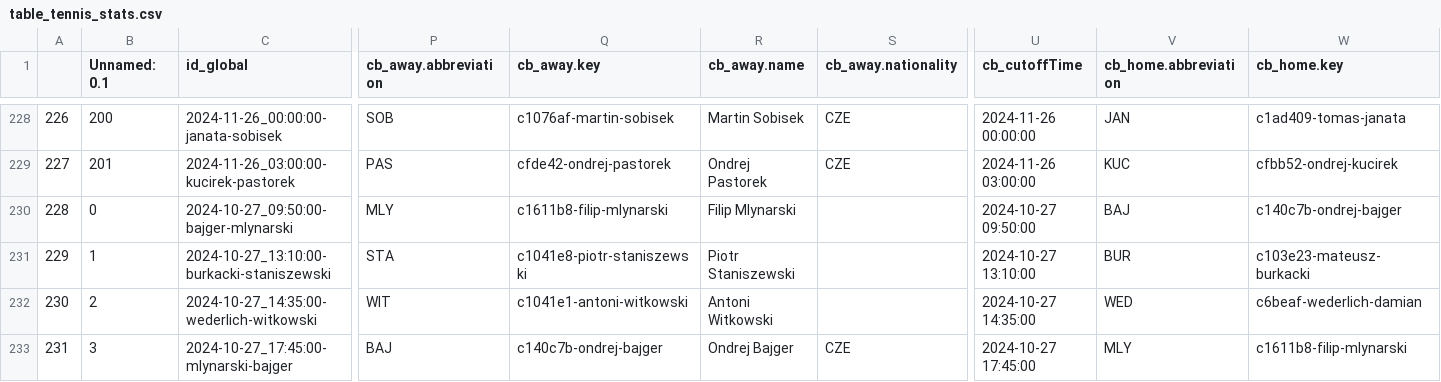
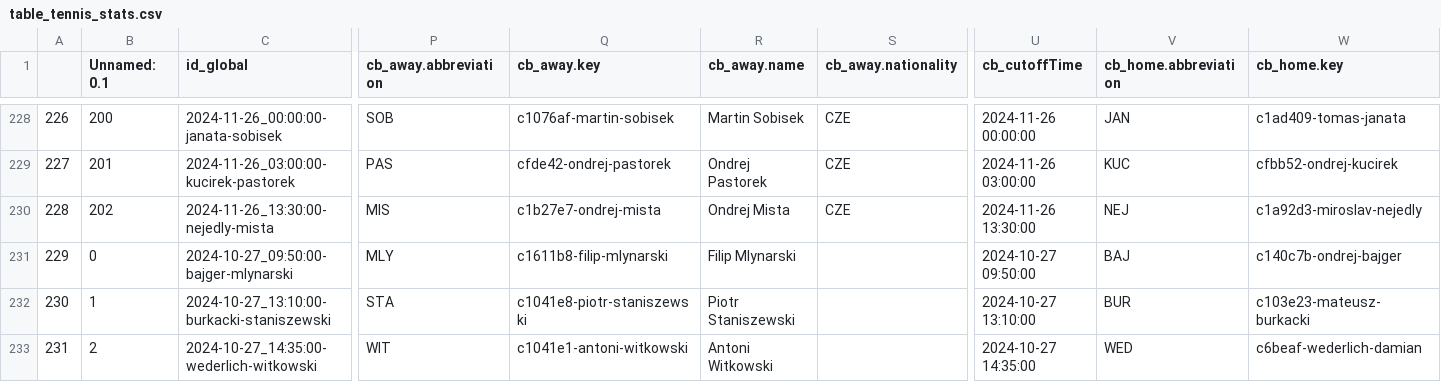
Before and after one commit to abelarregui/faustostats, a CSV file: faustostats/data/db/table_tennis_stats.csv, drawn as a sheet; only a part is shown, gaps mark what is left out; the shorter side is filled out with more unchanged rows; addresses are those after the commit; rows hold the shown columns only; the diff names each change by its address in the sheet, - before the commit and + after, or states it on an @@ line.

Commit message:
Add new stats

```diff
--- a/faustostats/data/db/table_tennis_stats.csv
+++ b/faustostats/data/db/table_tennis_stats.csv
+row 230: 228 | 202 | 2024-11-26_13:30:00-nejedly-mista | MIS | c1b27e7-ondrej-mista | Ondrej Mista | CZE | 2024-11-26 13:30:00 | NEJ | c1a92d3-miroslav-nejedly
@@ column A renumbered from row 231 down @@
```
